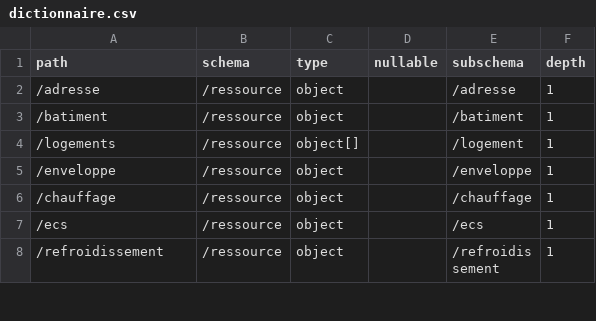
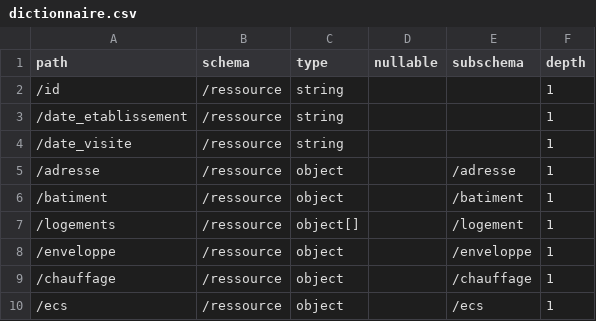
Before and after one commit to dpe-audit/schemas, a CSV file: doc/dictionnaire.csv, drawn as a sheet; only a part is shown; the shorter side is filled out with more unchanged rows.

Commit message:
fix: dictionnaire | add: id, date d'établissement, date de visite

```diff
--- a/doc/dictionnaire.csv
+++ b/doc/dictionnaire.csv
@@ -1,2 +1,5 @@
 path;schema;type;nullable;subschema;depth
+/id;/ressource;string;;;1
+/date_etablissement;/ressource;string;;;1
+/date_visite;/ressource;string;;;1
 /adresse;/ressource;object;;/adresse;1
```
